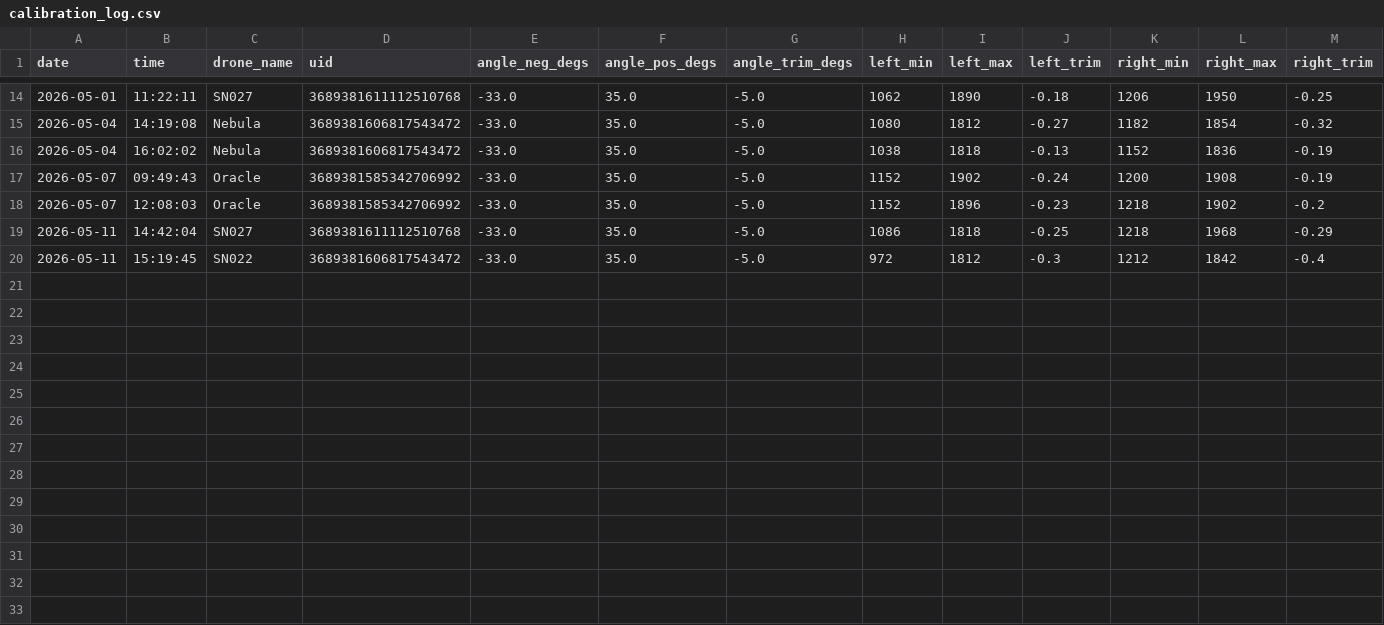
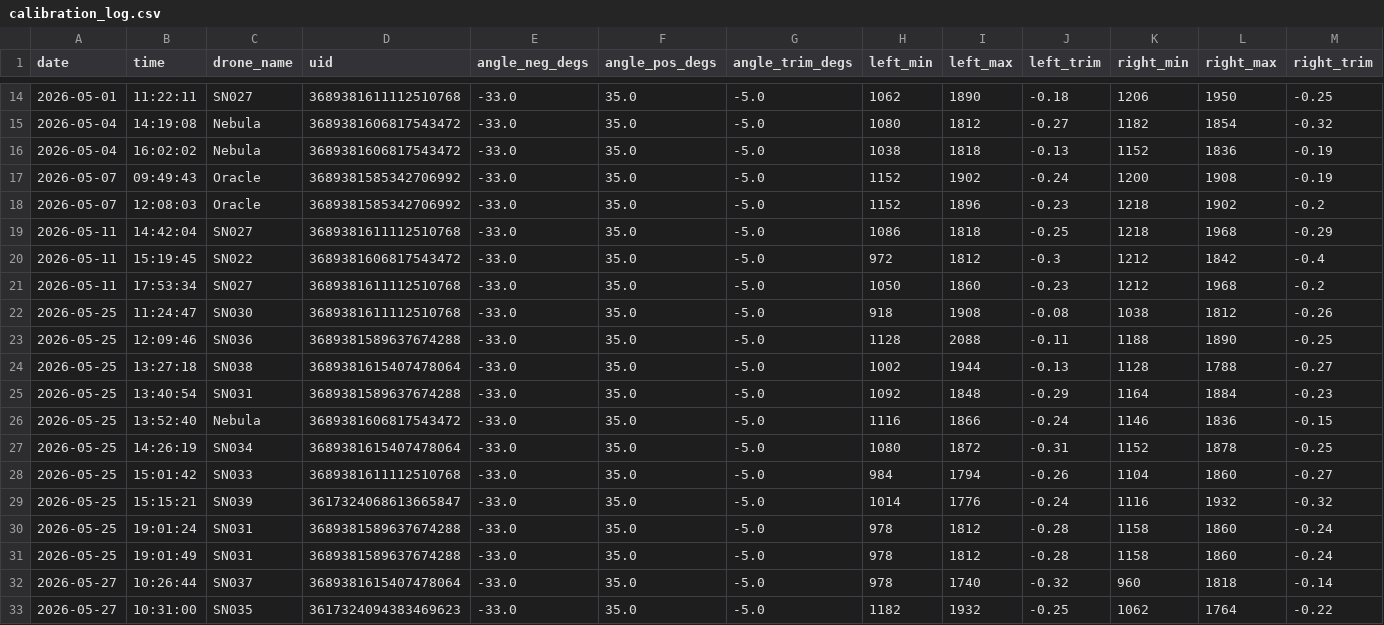
Before and after one commit to WrightAirborneComputing/MantaCalibrationRig, a CSV file: calibration_log.csv, drawn as a sheet; only a part is shown, gaps mark what is left out; rows hold the shown columns only; the diff names each change by its address in the sheet, - before the commit and + after, or states it on an @@ line.

Commit message:
HII cals

```diff
--- a/calibration_log.csv
+++ b/calibration_log.csv
+row 21: 2026-05-11 | 17:53:34 | SN027 | 3689381611112510768 | -33.0 | 35.0 | -5.0 | 1050 | 1860 | -0.23 | 1212 | 1968 | -0.2
+row 22: 2026-05-25 | 11:24:47 | SN030 | 3689381611112510768 | -33.0 | 35.0 | -5.0 | 918 | 1908 | -0.08 | 1038 | 1812 | -0.26
+row 23: 2026-05-25 | 12:09:46 | SN036 | 3689381589637674288 | -33.0 | 35.0 | -5.0 | 1128 | 2088 | -0.11 | 1188 | 1890 | -0.25
+row 24: 2026-05-25 | 13:27:18 | SN038 | 3689381615407478064 | -33.0 | 35.0 | -5.0 | 1002 | 1944 | -0.13 | 1128 | 1788 | -0.27
+row 25: 2026-05-25 | 13:40:54 | SN031 | 3689381589637674288 | -33.0 | 35.0 | -5.0 | 1092 | 1848 | -0.29 | 1164 | 1884 | -0.23
+row 26: 2026-05-25 | 13:52:40 | Nebula | 3689381606817543472 | -33.0 | 35.0 | -5.0 | 1116 | 1866 | -0.24 | 1146 | 1836 | -0.15
+row 27: 2026-05-25 | 14:26:19 | SN034 | 3689381615407478064 | -33.0 | 35.0 | -5.0 | 1080 | 1872 | -0.31 | 1152 | 1878 | -0.25
+row 28: 2026-05-25 | 15:01:42 | SN033 | 3689381611112510768 | -33.0 | 35.0 | -5.0 | 984 | 1794 | -0.26 | 1104 | 1860 | -0.27
+row 29: 2026-05-25 | 15:15:21 | SN039 | 3617324068613665847 | -33.0 | 35.0 | -5.0 | 1014 | 1776 | -0.24 | 1116 | 1932 | -0.32
+row 30: 2026-05-25 | 19:01:24 | SN031 | 3689381589637674288 | -33.0 | 35.0 | -5.0 | 978 | 1812 | -0.28 | 1158 | 1860 | -0.24
+row 31: 2026-05-25 | 19:01:49 | SN031 | 3689381589637674288 | -33.0 | 35.0 | -5.0 | 978 | 1812 | -0.28 | 1158 | 1860 | -0.24
+row 32: 2026-05-27 | 10:26:44 | SN037 | 3689381615407478064 | -33.0 | 35.0 | -5.0 | 978 | 1740 | -0.32 | 960 | 1818 | -0.14
+row 33: 2026-05-27 | 10:31:00 | SN035 | 3617324094383469623 | -33.0 | 35.0 | -5.0 | 1182 | 1932 | -0.25 | 1062 | 1764 | -0.22
```
